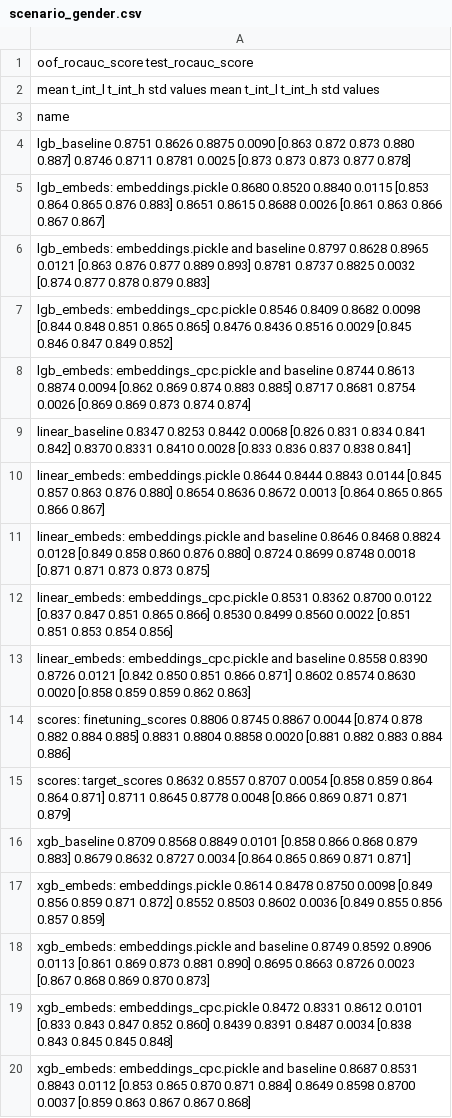
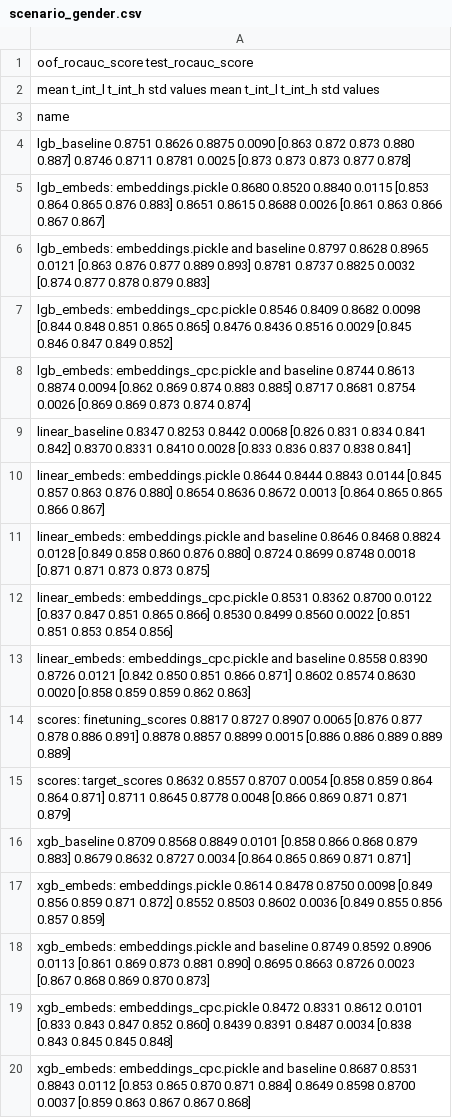
Before and after one commit to dllllb/pytorch-lifestream, a CSV file: opends/runs/scenario_gender.csv, drawn as a sheet.

Commit message:
scenario_gender.csv edited online with Bitbucket fine tuning final result

```diff
--- a/opends/runs/scenario_gender.csv
+++ b/opends/runs/scenario_gender.csv
@@ -13,3 +13,3 @@ linear_embeds: embeddings_cpc.pickle                    0.8531  0.8362  0.8700 0
 linear_embeds: embeddings_cpc.pickle and baseline       0.8558  0.8390  0.8726 0.0121  [0.842 0.850 0.851 0.866 0.871]            0.8602  0.8574  0.8630 0.0020  [0.858 0.859 0.859 0.862 0.863]
-scores: finetuning_scores                               0.8806  0.8745  0.8867 0.0044  [0.874 0.878 0.882 0.884 0.885]            0.8831  0.8804  0.8858 0.0020  [0.881 0.882 0.883 0.884 0.886]
+scores: finetuning_scores                               0.8817  0.8727  0.8907 0.0065  [0.876 0.877 0.878 0.886 0.891]            0.8878  0.8857  0.8899 0.0015  [0.886 0.886 0.889 0.889 0.889]
 scores: target_scores                                   0.8632  0.8557  0.8707 0.0054  [0.858 0.859 0.864 0.864 0.871]            0.8711  0.8645  0.8778 0.0048  [0.866 0.869 0.871 0.871 0.879]
```
